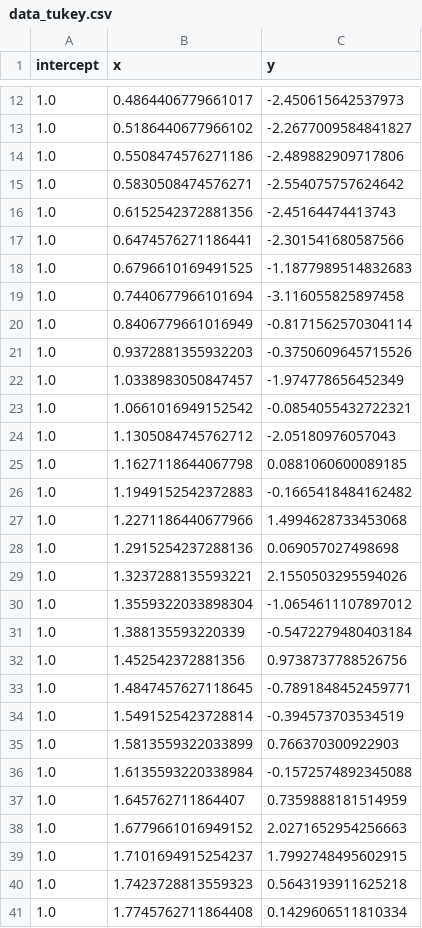
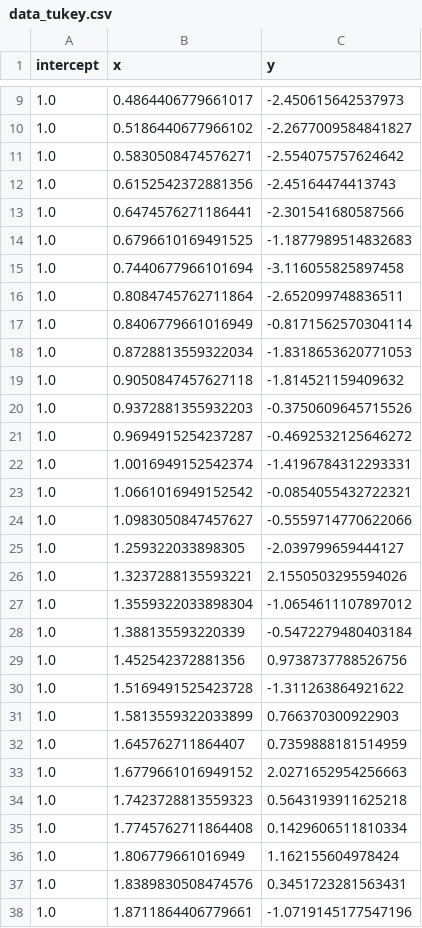
Before and after one commit to KorolevEgor/Econometrics, a CSV file: data_tukey.csv, drawn as a sheet; only a part is shown, gaps mark what is left out; the shorter side is filled out with more unchanged rows; removed rows and columns are numbered as before the commit, all else as after; the diff covers the shown part only; the diff names each change by its address in the sheet, - before the commit and + after, or states it on an @@ line.

```diff
--- a/data_tukey.csv
+++ b/data_tukey.csv
-row 14: 1.0 | 0.5508474576271186 | -2.489882909717806
+row 16: 1.0 | 0.8084745762711864 | -2.652099748836511
+row 18: 1.0 | 0.8728813559322034 | -1.8318653620771053
+row 19: 1.0 | 0.9050847457627118 | -1.814521159409632
-row 22: 1.0 | 1.0338983050847457 | -1.974778656452349
+row 21: 1.0 | 0.9694915254237287 | -0.4692532125646272
+row 22: 1.0 | 1.0016949152542374 | -1.4196784312293331
-row 24: 1.0 | 1.1305084745762712 | -2.05180976057043
-row 25: 1.0 | 1.1627118644067798 | 0.0881060600089185
-row 26: 1.0 | 1.1949152542372883 | -0.1665418484162482
-row 27: 1.0 | 1.2271186440677966 | 1.4994628733453068
-row 28: 1.0 | 1.2915254237288136 | 0.069057027498698
+row 24: 1.0 | 1.0983050847457627 | -0.5559714770622066
+row 25: 1.0 | 1.259322033898305 | -2.039799659444127
-row 33: 1.0 | 1.4847457627118645 | -0.7891848452459771
-row 34: 1.0 | 1.5491525423728814 | -0.394573703534519
+row 30: 1.0 | 1.5169491525423728 | -1.311263864921622
-row 36: 1.0 | 1.6135593220338984 | -0.1572574892345088
-row 39: 1.0 | 1.7101694915254237 | 1.7992748495602915
```
Also changed, not shown: 2 added rows and 5 removed rows elsewhere in this file, data.csv, data_test.csv, 5 other files.
